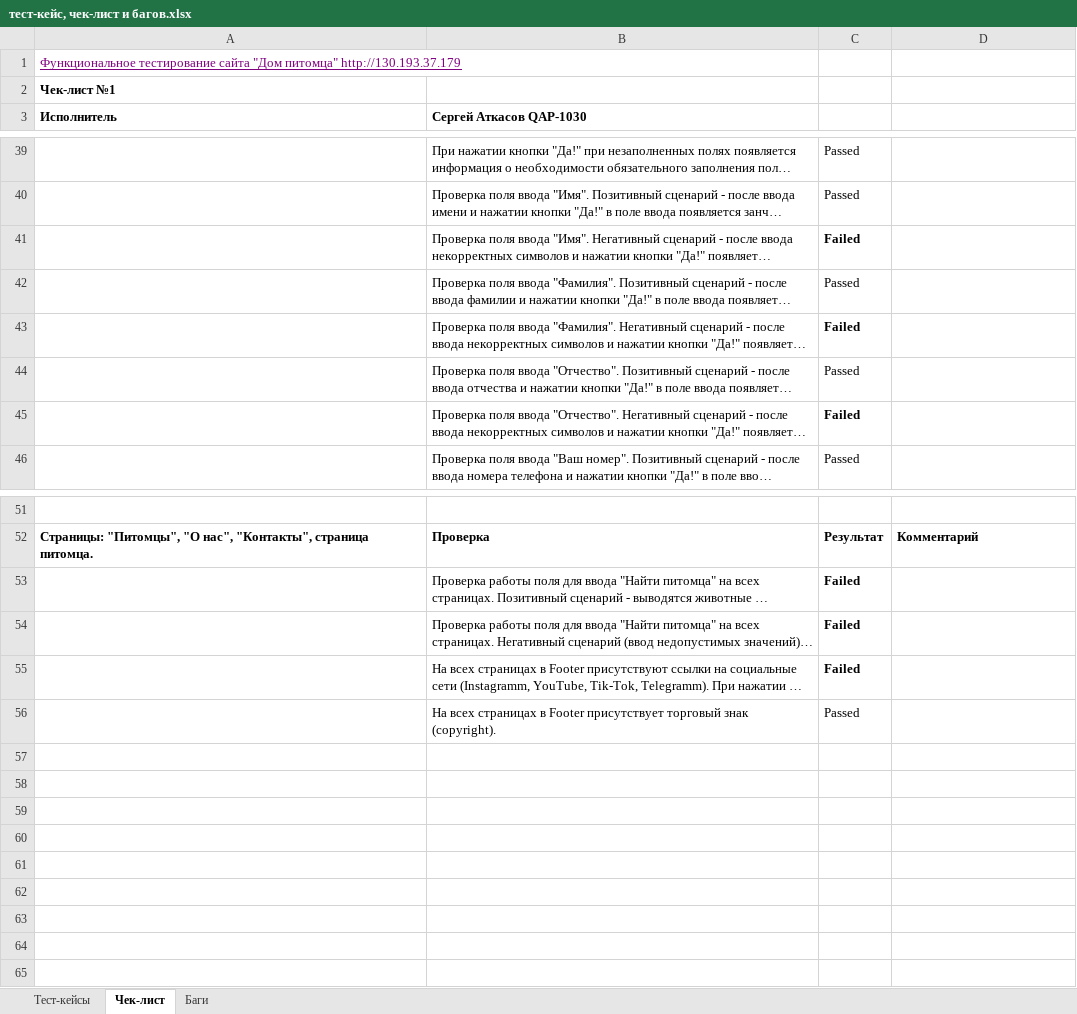
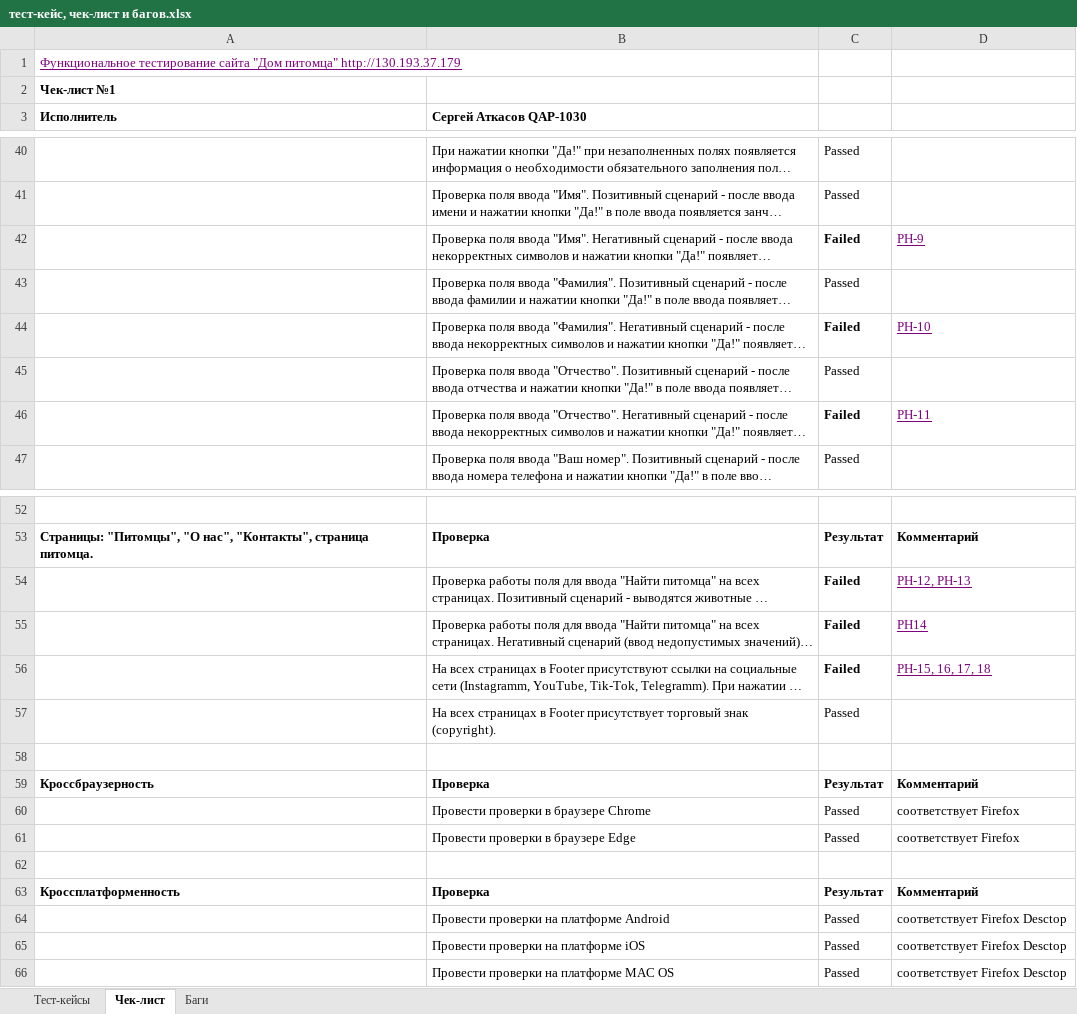
Before and after one commit to SergeyAtk/SkillFactory-10.6, an Excel workbook: тест-кейс, чек-лист и багов.xlsx, sheet Чек-лист, drawn as a sheet; only a part is shown, gaps mark what is left out; long unchanged cells end in …; values as stored, in another font and other column widths than the file's, no borders; conditional formats not drawn; addresses are those after the commit; the diff covers the shown part only; the diff names each change by its address in the sheet, - before the commit and + after, or states it on an @@ line.

```diff
--- a/тест-кейс, чек-лист и багов.xlsx (sheet Чек-лист)
+++ b/тест-кейс, чек-лист и багов.xlsx (sheet Чек-лист)
-D42: (empty)
+D42: PH-9
-D44: (empty)
+D44: PH-10
-D46: (empty)
+D46: PH-11
-D54: (empty)
+D54: PH-12, PH-13
-D55: (empty)
+D55: PH14
-D56: (empty)
+D56: PH-15, 16, 17, 18
+row 58: (empty)
+row 59: Кроссбраузерность | Проверка | Результат | Комментарий
+row 60:  | Провести проверки в браузере Chrome | Passed | соответствует Firefox
+row 61:  | Провести проверки в браузере Edge | Passed | соответствует Firefox
+row 62: (empty)
+row 63: Кроссплатформенность | Проверка | Результат | Комментарий
+row 64:  | Провести проверки на платформе Android | Passed | соответствует Firefox Desctop
+row 65:  | Провести проверки на платформе iOS | Passed | соответствует Firefox Desctop
+row 66:  | Провести проверки на платформе MAC OS | Passed | соответствует Firefox Desctop
```
Also changed, not shown: 1 added row and 12 edited cells elsewhere in this sheet, sheet Тест-кейсы, sheet Баги.
